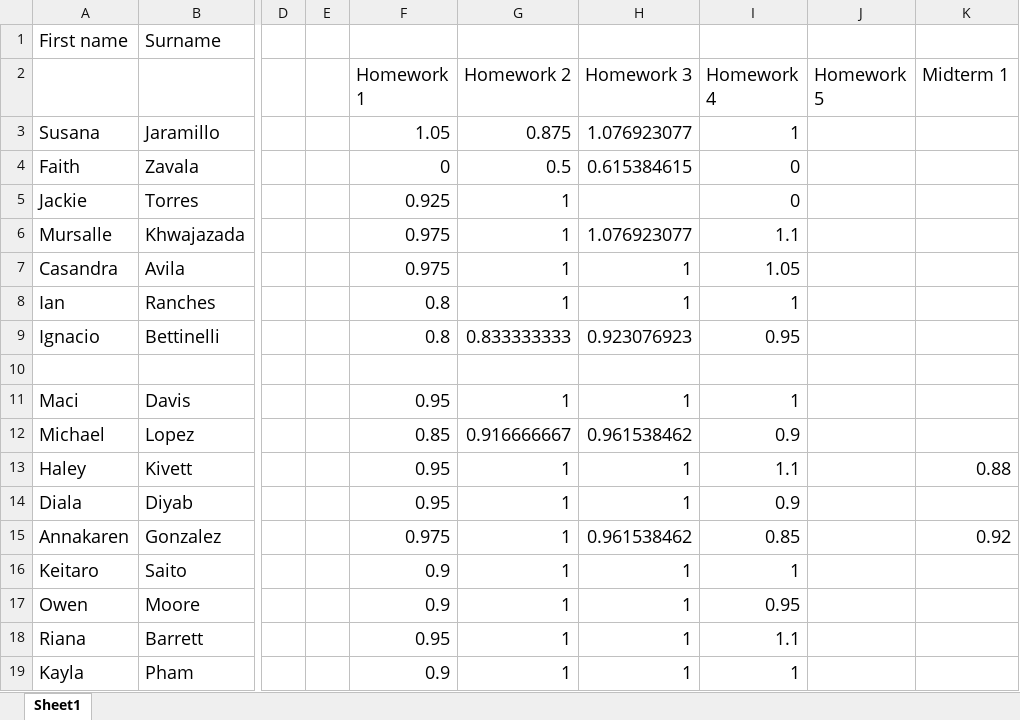
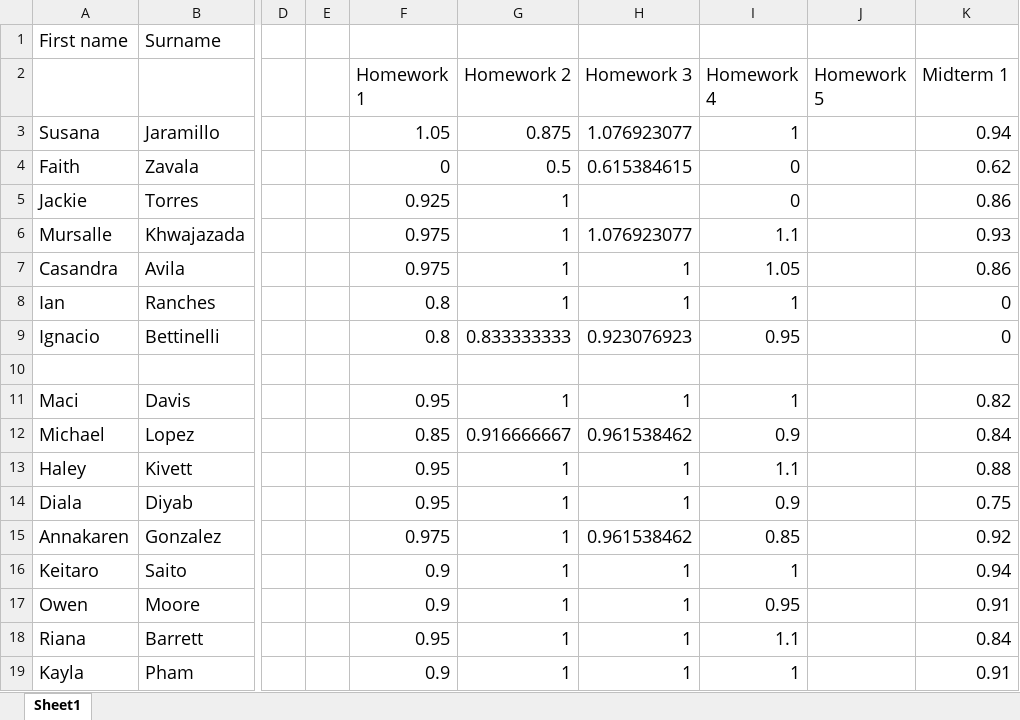
Before and after one commit to 918particle/AlgebraBasedMechanics1, an Excel workbook: Semester2/grades/Grades.xlsx, sheet Sheet1, drawn as a sheet; only a part is shown, gaps mark what is left out; values as stored, in another font and other column widths than the file's, no borders; the diff names each change by its address in the sheet, - before the commit and + after, or states it on an @@ line.

Commit message:
midterm 1 grading completed, minus late submissions

```diff
--- a/Semester2/grades/Grades.xlsx (sheet Sheet1)
+++ b/Semester2/grades/Grades.xlsx (sheet Sheet1)
-K3 (Midterm 1): (empty)
+K3 (Midterm 1): 0.94
-K4 (Midterm 1): (empty)
+K4 (Midterm 1): 0.62
-K5 (Midterm 1): (empty)
+K5 (Midterm 1): 0.86
-K6 (Midterm 1): (empty)
+K6 (Midterm 1): 0.93
-K7 (Midterm 1): (empty)
+K7 (Midterm 1): 0.86
-K8:K9 (Midterm 1): (empty)
+K8:K9 (Midterm 1): 0
-K11 (Midterm 1): (empty)
+K11 (Midterm 1): 0.82
-K12 (Midterm 1): (empty)
+K12 (Midterm 1): 0.84
-K14 (Midterm 1): (empty)
+K14 (Midterm 1): 0.75
-K16 (Midterm 1): (empty)
+K16 (Midterm 1): 0.94
-K17 (Midterm 1): (empty)
+K17 (Midterm 1): 0.91
-K18 (Midterm 1): (empty)
+K18 (Midterm 1): 0.84
-K19 (Midterm 1): (empty)
+K19 (Midterm 1): 0.91
```
Also changed, not shown: 9 other files.
